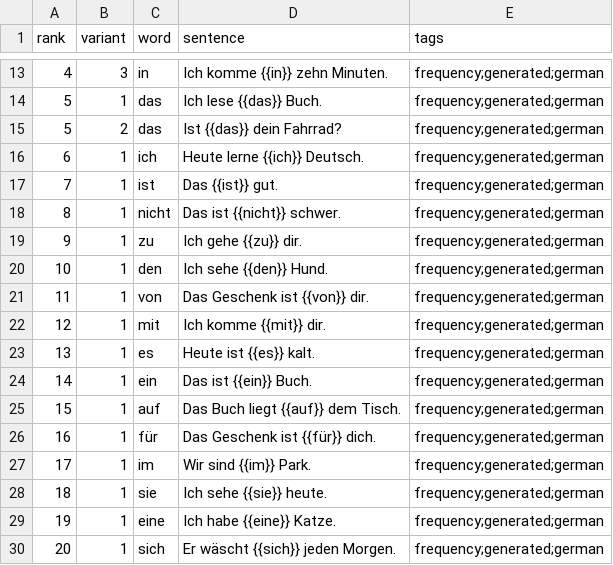
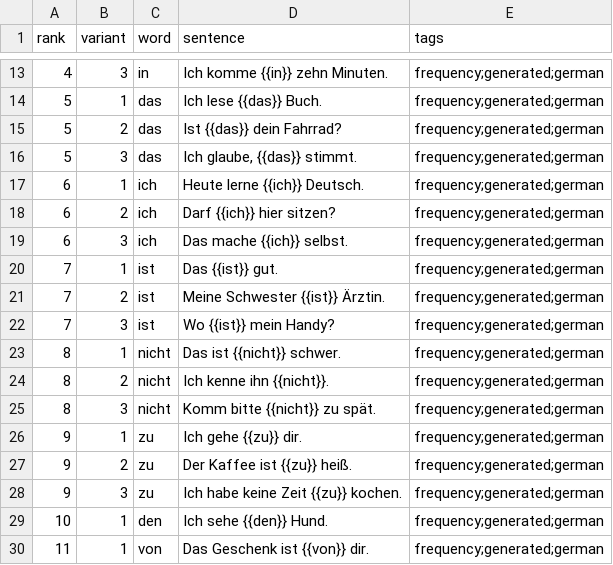
Before and after one commit to dnywh/mochiko, a CSV file: languages/de/frequency.csv, drawn as a sheet; only a part is shown, gaps mark what is left out; the shorter side is filled out with more unchanged rows.

Commit message:
daily frequency cards: 2026-09-11

```diff
--- a/languages/de/frequency.csv
+++ b/languages/de/frequency.csv
@@ -15,6 +15,15 @@ rank,variant,word,sentence,tags
 5,2,das,Ist {{das}} dein Fahrrad?,frequency;generated;german
+5,3,das,"Ich glaube, {{das}} stimmt.",frequency;generated;german
 6,1,ich,Heute lerne {{ich}} Deutsch.,frequency;generated;german
+6,2,ich,Darf {{ich}} hier sitzen?,frequency;generated;german
+6,3,ich,Das mache {{ich}} selbst.,frequency;generated;german
 7,1,ist,Das {{ist}} gut.,frequency;generated;german
+7,2,ist,Meine Schwester {{ist}} Ärztin.,frequency;generated;german
+7,3,ist,Wo {{ist}} mein Handy?,frequency;generated;german
 8,1,nicht,Das ist {{nicht}} schwer.,frequency;generated;german
+8,2,nicht,Ich kenne ihn {{nicht}}.,frequency;generated;german
+8,3,nicht,Komm bitte {{nicht}} zu spät.,frequency;generated;german
 9,1,zu,Ich gehe {{zu}} dir.,frequency;generated;german
+9,2,zu,Der Kaffee ist {{zu}} heiß.,frequency;generated;german
+9,3,zu,Ich habe keine Zeit {{zu}} kochen.,frequency;generated;german
 10,1,den,Ich sehe {{den}} Hund.,frequency;generated;german
```
Also changed, not shown: languages/es/frequency.csv.
